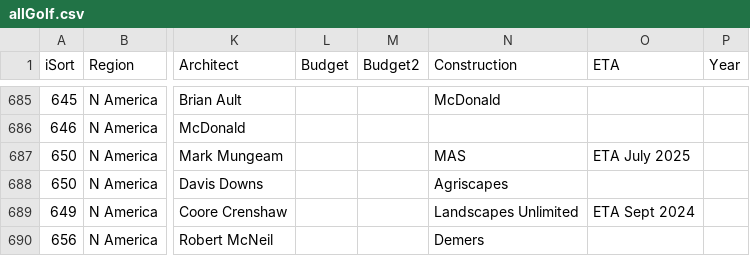
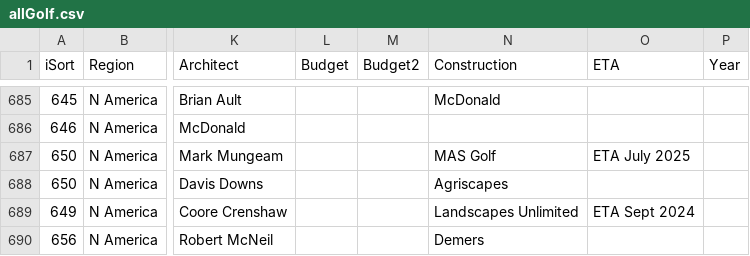
Before and after one commit to stennety/mywebsite, a CSV file: _data/allGolf.csv, drawn as a sheet; only a part is shown, gaps mark what is left out; the diff covers the shown part only; the diff names each change by its address in the sheet, - before the commit and + after, or states it on an @@ line.

Commit message:
Update allGolf.csv

```diff
--- a/_data/allGolf.csv
+++ b/_data/allGolf.csv
-N687 (Construction): MAS
+N687 (Construction): MAS Golf
```
Also changed, not shown: 3 added rows, 1 removed row and 5 edited cells elsewhere in this file.
